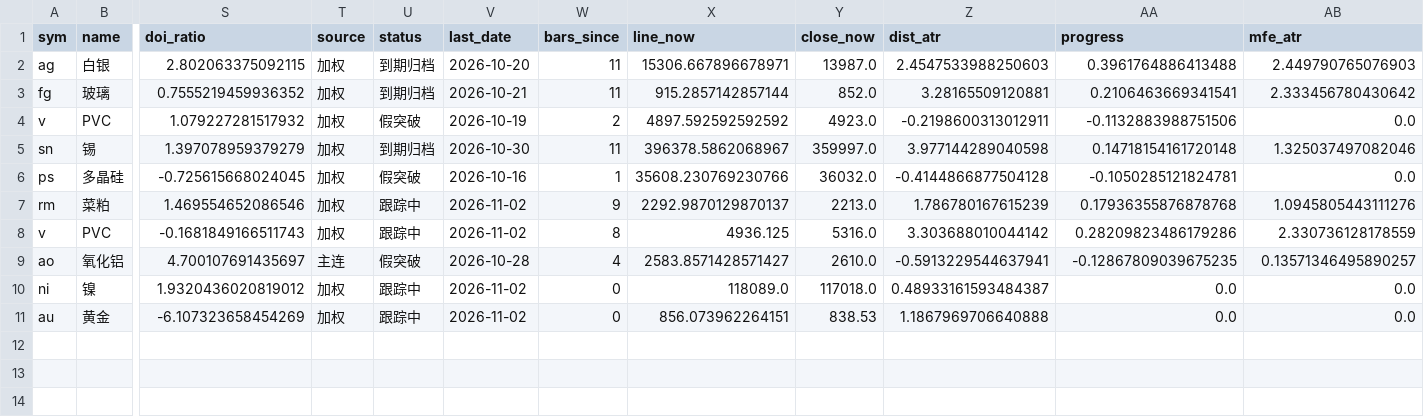
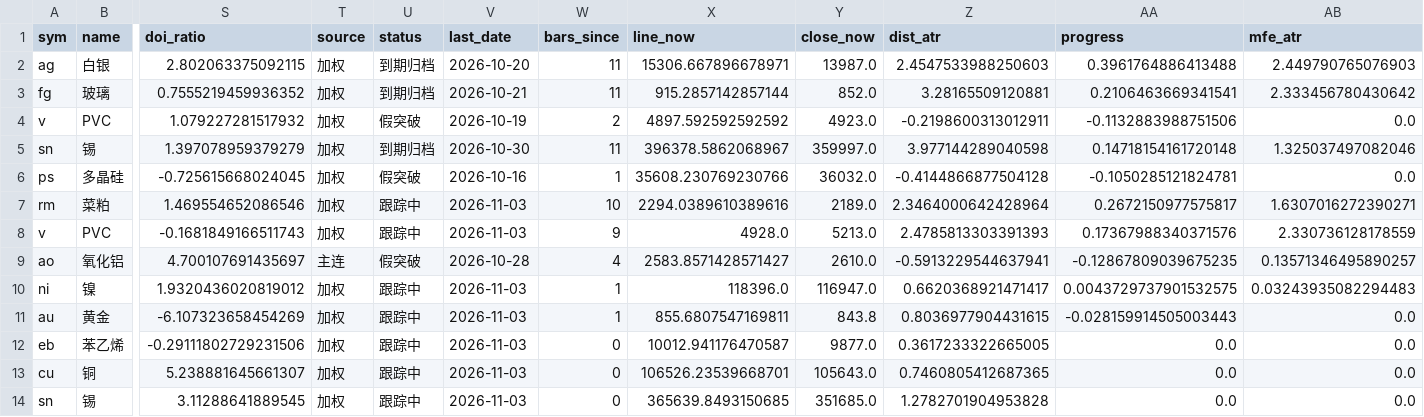
Before and after one commit to Jerry-HONK/futures-data, a CSV file: data/pattern_breakouts_latest.csv, drawn as a sheet; only a part is shown, gaps mark what is left out; rows hold the shown columns only; the diff names each change by its address in the sheet, - before the commit and + after, or states it on an @@ line.

```diff
--- a/data/pattern_breakouts_latest.csv
+++ b/data/pattern_breakouts_latest.csv
-V7:V8 (last_date): 2026-11-02
+V7:V8 (last_date): 2026-11-03
-W7 (bars_since): 9
+W7 (bars_since): 10
-X7 (line_now): 2292.9870129870137
+X7 (line_now): 2294.0389610389616
-Y7 (close_now): 2213.0
+Y7 (close_now): 2189.0
-Z7 (dist_atr): 1.786780167615239
+Z7 (dist_atr): 2.3464000642428964
-AA7 (progress): 0.17936355876878768
+AA7 (progress): 0.2672150977575817
-AB7 (mfe_atr): 1.0945805443111276
+AB7 (mfe_atr): 1.6307016272390271
-W8 (bars_since): 8
+W8 (bars_since): 9
-X8 (line_now): 4936.125
+X8 (line_now): 4928.0
-Y8 (close_now): 5316.0
+Y8 (close_now): 5213.0
-Z8 (dist_atr): 3.303688010044142
+Z8 (dist_atr): 2.4785813303391393
-AA8 (progress): 0.28209823486179286
+AA8 (progress): 0.17367988340371576
-V10:V11 (last_date): 2026-11-02
+V10:V11 (last_date): 2026-11-03
-W10:W11 (bars_since): 0
+W10:W11 (bars_since): 1
-X10 (line_now): 118089.0
+X10 (line_now): 118396.0
-Y10 (close_now): 117018.0
+Y10 (close_now): 116947.0
-Z10 (dist_atr): 0.48933161593484387
+Z10 (dist_atr): 0.6620368921471417
-AA10 (progress): 0.0
+AA10 (progress): 0.0043729737901532575
-AB10 (mfe_atr): 0.0
+AB10 (mfe_atr): 0.03243935082294483
-X11 (line_now): 856.073962264151
+X11 (line_now): 855.6807547169811
-Y11 (close_now): 838.53
+Y11 (close_now): 843.8
-Z11 (dist_atr): 1.1867969706640888
+Z11 (dist_atr): 0.8036977904431615
-AA11 (progress): 0.0
+AA11 (progress): -0.028159914505003443
+row 12: eb | 苯乙烯 | -0.29111802729231506 | 加权 | 跟踪中 | 2026-11-03 | 0 | 10012.941176470587 | 9877.0 | 0.3617233322665005 | 0.0 | 0.0
+row 13: cu | 铜 | 5.238881645661307 | 加权 | 跟踪中 | 2026-11-03 | 0 | 106526.23539668701 | 105643.0 | 0.7460805412687365 | 0.0 | 0.0
+row 14: sn | 锡 | 3.11288641889545 | 加权 | 跟踪中 | 2026-11-03 | 0 | 365639.8493150685 | 351685.0 | 1.2782701904953828 | 0.0 | 0.0
```
Also changed, not shown: data/pattern_hold_latest.csv, 6 other files.
